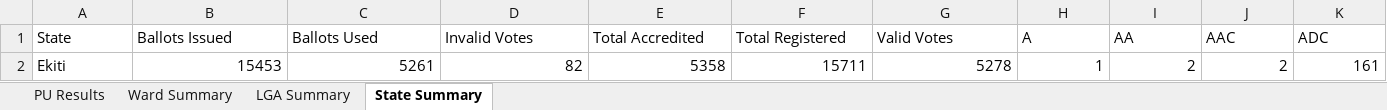
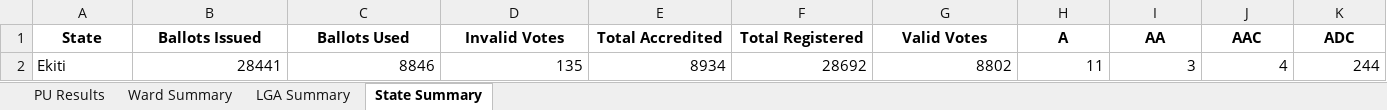
Before and after one commit to africadatawarehouse-netizen/inec-state-pull, an Excel workbook: output/Ekiti/results.xlsx, sheet State Summary, drawn as a sheet; only a part is shown; values as stored, in another font and other column widths than the file's, no borders; the diff covers the shown part only; the diff names each change by its address in the sheet, - before the commit and + after, or states it on an @@ line.

```diff
--- a/output/Ekiti/results.xlsx (sheet State Summary)
+++ b/output/Ekiti/results.xlsx (sheet State Summary)
@@ A1:K1 bold: off → on, alignment: left → center @@
-B2 (Ballots Issued): 15453
+B2 (Ballots Issued): 28441
-C2 (Ballots Used): 5261
+C2 (Ballots Used): 8846
-D2 (Invalid Votes): 82
+D2 (Invalid Votes): 135
-E2 (Total Accredited): 5358
+E2 (Total Accredited): 8934
-F2 (Total Registered): 15711
+F2 (Total Registered): 28692
-G2 (Valid Votes): 5278
+G2 (Valid Votes): 8802
-H2 (A): 1
+H2 (A): 11
-I2 (AA): 2
+I2 (AA): 3
-J2 (AAC): 2
+J2 (AAC): 4
-K2 (ADC): 161
+K2 (ADC): 244
```
Also changed, not shown: 8 edited cells and cell formats elsewhere in this sheet, sheet PU Results, sheet Ward Summary, sheet LGA Summary, output/Enugu/results.xlsx, output/Kebbi/results.xlsx, 36 other files.
